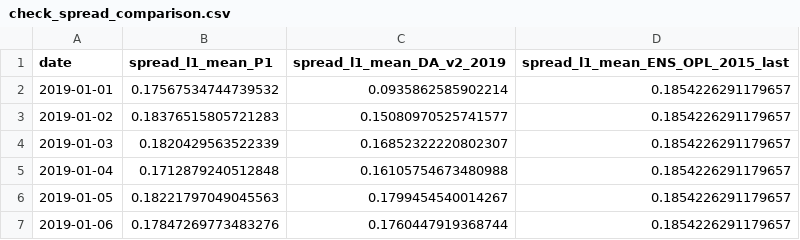
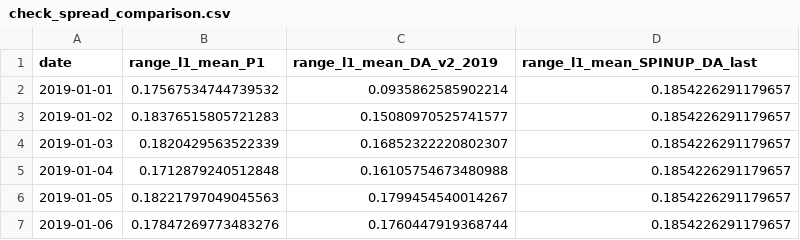
Before and after one commit to Ibaoune/smap-attributable-rescaling, a CSV file: reports/check_spread_comparison.csv, drawn as a sheet; only a part is shown.

```diff
--- a/reports/check_spread_comparison.csv
+++ b/reports/check_spread_comparison.csv
@@ -1,2 +1,2 @@
-date,spread_l1_mean_P1,spread_l1_mean_DA_v2_2019,spread_l1_mean_ENS_OPL_2015_last
+date,range_l1_mean_P1,range_l1_mean_DA_v2_2019,range_l1_mean_SPINUP_DA_last
 2019-01-01,0.17567534744739532,0.0935862585902214,0.1854226291179657
```
Also changed, not shown: 13 other files.
